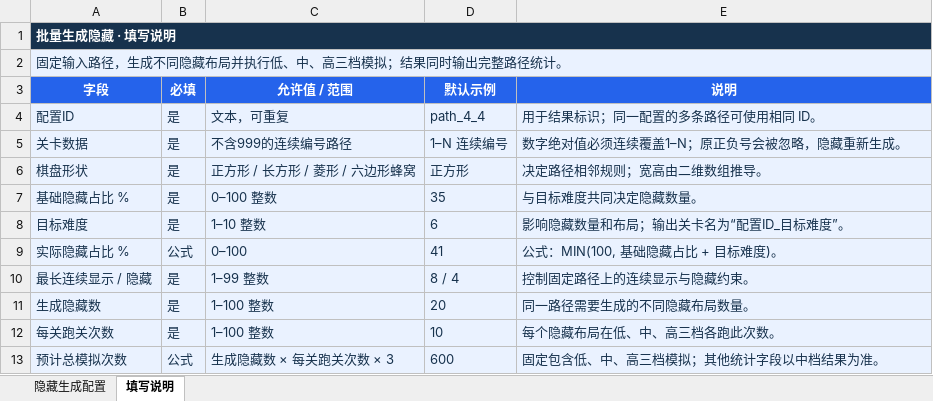
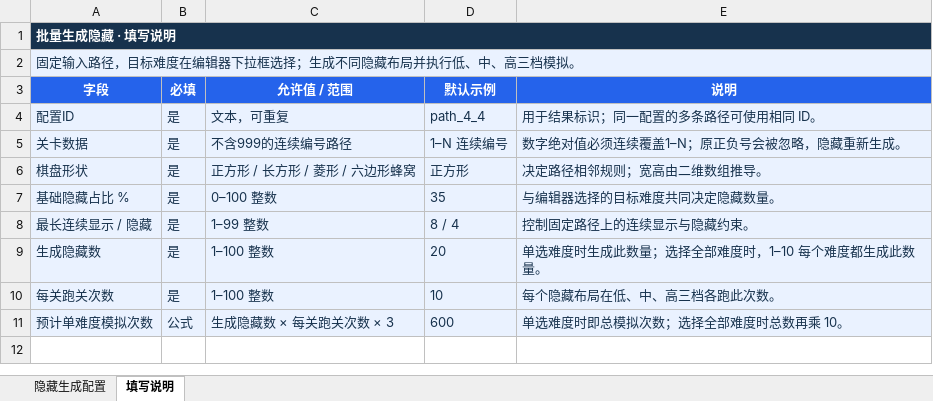
Before and after one commit to sgggom/NumberConnect, an Excel workbook: excel/批量生成隐藏配置模板.xlsx, sheet 填写说明, drawn as a sheet; values as stored, in another font and other column widths than the file's, no borders; removed rows and columns are numbered as before the commit, all else as after; the diff names each change by its address in the sheet, - before the commit and + after, or states it on an @@ line.

```diff
--- a/excel/批量生成隐藏配置模板.xlsx (sheet 填写说明)
+++ b/excel/批量生成隐藏配置模板.xlsx (sheet 填写说明)
-A2 (字段): 固定输入路径，生成不同隐藏布局并执行低、中、高三档模拟；结果同时输出完整路径统计。
+A2 (字段): 固定输入路径，目标难度在编辑器下拉框选择；生成不同隐藏布局并执行低、中、高三档模拟。
-E7 (说明): 与目标难度共同决定隐藏数量。
+E7 (说明): 与编辑器选择的目标难度共同决定隐藏数量。
-row 8: 目标难度 | 是 | 1–10 整数 | 6 | 影响隐藏数量和布局；输出关卡名为“配置ID_目标难度”。
-row 9: 实际隐藏占比 % | 公式 | 0–100 | 41 | 公式：MIN(100, 基础隐藏占比 + 目标难度)。
-E9 (说明): 同一路径需要生成的不同隐藏布局数量。
+E9 (说明): 单选难度时生成此数量；选择全部难度时，1–10 每个难度都生成此数量。
-A11 (字段): 预计总模拟次数
+A11 (字段): 预计单难度模拟次数
-E11 (说明): 固定包含低、中、高三档模拟；其他统计字段以中档结果为准。
+E11 (说明): 单选难度时即总模拟次数；选择全部难度时总数再乘 10。
```
Also changed, not shown: sheet 隐藏生成配置, formulas that keep their value, 6 other files.
